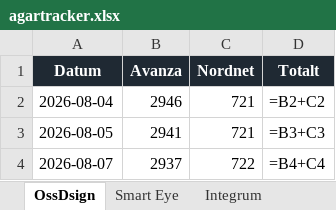
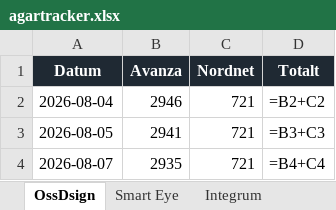
Before and after one commit to Reddayio/Ossdsign-tracker, an Excel workbook: data/agartracker.xlsx, sheet OssDsign, drawn as a sheet; values as stored, in another font and other column widths than the file's, no borders; formulas without a stored value are shown as written; charts and pictures not drawn; the diff names each change by its address in the sheet, - before the commit and + after, or states it on an @@ line.

```diff
--- a/data/agartracker.xlsx (sheet OssDsign)
+++ b/data/agartracker.xlsx (sheet OssDsign)
-B4 (Avanza): 2937
+B4 (Avanza): 2935
-C4 (Nordnet): 722
+C4 (Nordnet): 721
```
Also changed, not shown: sheet Integrum, sheet Smart Eye, 3 other files.
